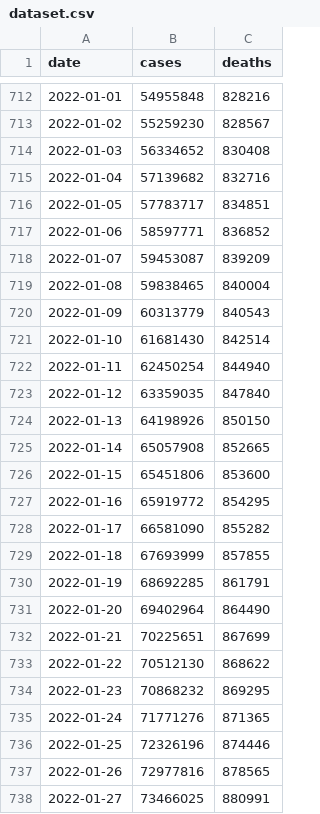
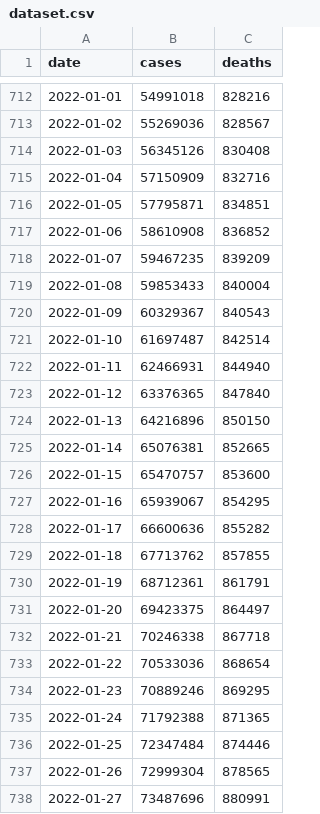
Before and after one commit to okyanusoz/covid19-us-predictions-data, a CSV file: dataset.csv, drawn as a sheet; only a part is shown, gaps mark what is left out; the diff covers the shown part only.

```diff
--- a/dataset.csv
+++ b/dataset.csv
@@ -712,27 +712,27 @@ date,cases,deaths
-2022-01-01,54955848,828216
-2022-01-02,55259230,828567
-2022-01-03,56334652,830408
-2022-01-04,57139682,832716
-2022-01-05,57783717,834851
-2022-01-06,58597771,836852
-2022-01-07,59453087,839209
-2022-01-08,59838465,840004
-2022-01-09,60313779,840543
-2022-01-10,61681430,842514
-2022-01-11,62450254,844940
-2022-01-12,63359035,847840
-2022-01-13,64198926,850150
-2022-01-14,65057908,852665
-2022-01-15,65451806,853600
-2022-01-16,65919772,854295
-2022-01-17,66581090,855282
-2022-01-18,67693999,857855
-2022-01-19,68692285,861791
-2022-01-20,69402964,864490
-2022-01-21,70225651,867699
-2022-01-22,70512130,868622
-2022-01-23,70868232,869295
-2022-01-24,71771276,871365
-2022-01-25,72326196,874446
-2022-01-26,72977816,878565
-2022-01-27,73466025,880991
+2022-01-01,54991018,828216
+2022-01-02,55269036,828567
+2022-01-03,56345126,830408
+2022-01-04,57150909,832716
+2022-01-05,57795871,834851
+2022-01-06,58610908,836852
+2022-01-07,59467235,839209
+2022-01-08,59853433,840004
+2022-01-09,60329367,840543
+2022-01-10,61697487,842514
+2022-01-11,62466931,844940
+2022-01-12,63376365,847840
+2022-01-13,64216896,850150
+2022-01-14,65076381,852665
+2022-01-15,65470757,853600
+2022-01-16,65939067,854295
+2022-01-17,66600636,855282
+2022-01-18,67713762,857855
+2022-01-19,68712361,861791
+2022-01-20,69423375,864497
+2022-01-21,70246338,867718
+2022-01-22,70533036,868654
+2022-01-23,70889246,869295
+2022-01-24,71792388,871365
+2022-01-25,72347484,874446
+2022-01-26,72999304,878565
+2022-01-27,73487696,880991
```
Also changed, not shown: 1 added row and 46 edited cells elsewhere in this file, 1 other file.
